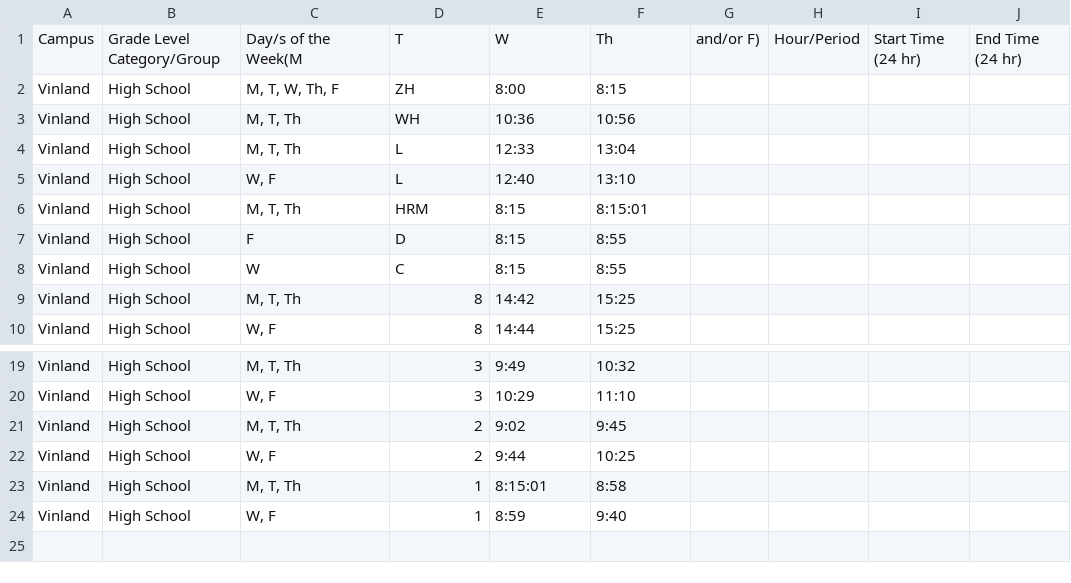
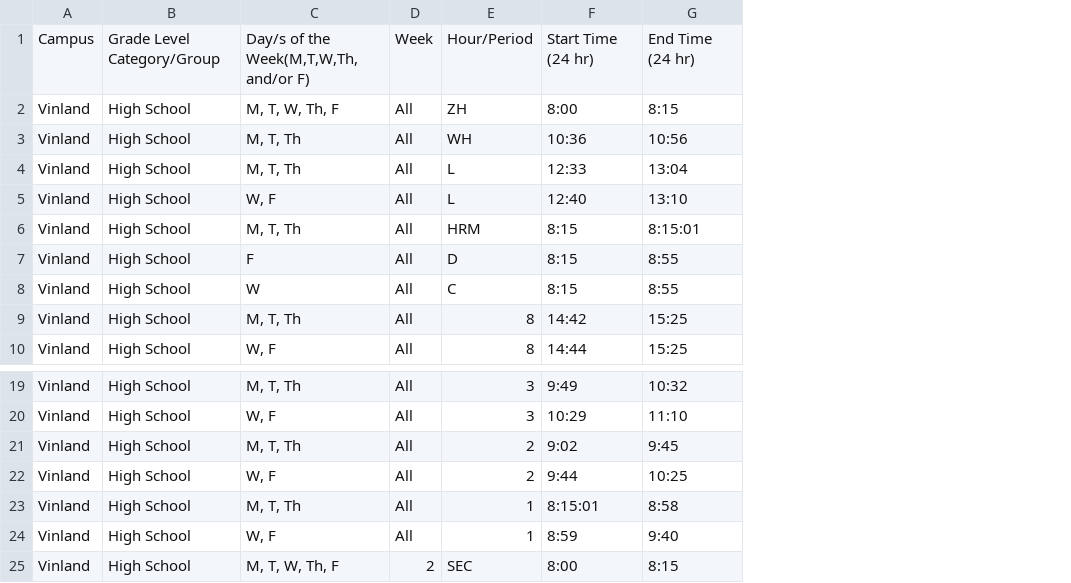
Before and after one commit to hoffmasta/Schedule-Website, a CSV file: Data/MainSchedule.csv, drawn as a sheet; only a part is shown, gaps mark what is left out; removed rows and columns are numbered as before the commit, all else as after; the diff names each change by its address in the sheet, - before the commit and + after, or states it on an @@ line.

```diff
--- a/Data/MainSchedule.csv
+++ b/Data/MainSchedule.csv
+column D, rows 1-10: Week | All | All | All | All | All | All | All | All | All; rows 19-24: all All
-column G, row 1: and/or F)
-column H, row 1: Hour/Period
-column I, row 1: Start Time (24 hr)
-column J, row 1: End Time (24 hr)
-C1: Day/s of the Week(M
+C1: Day/s of the Week(M,T,W,Th, and/or F)
-E1: T
+E1: Hour/Period
-F1: W
+F1: Start Time (24 hr)
-G1: Th
+G1: End Time (24 hr)
+row 25: Vinland | High School | M, T, W, Th, F | 2 | SEC | 8:00 | 8:15
```
Also changed, not shown: Data/SpecialScheduleDays.csv, 15 other files.
